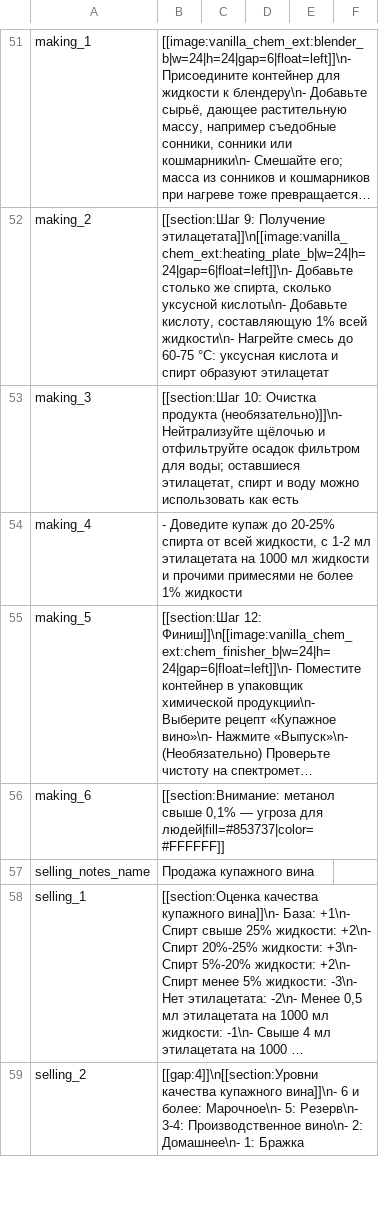
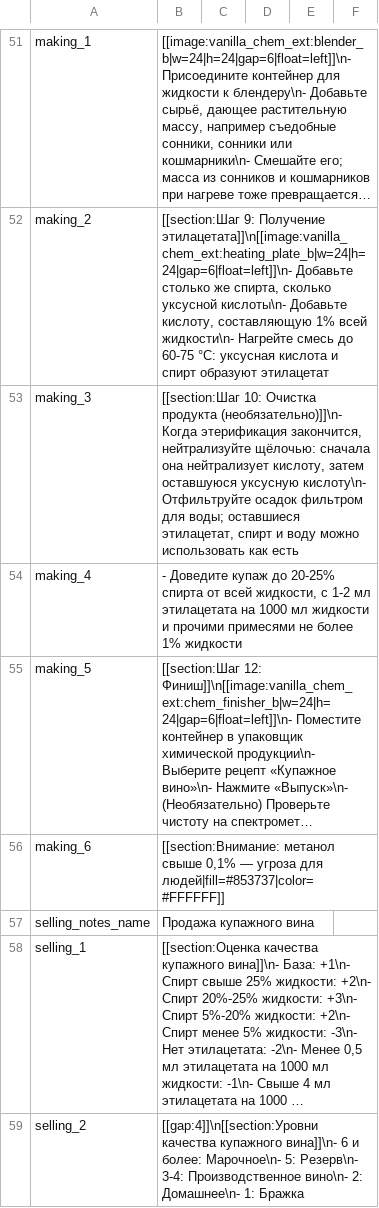
Before and after one commit to MissedHeart/Vanilla_Chemistry_Expansion, a CSV file: Localization/ru.csv, drawn as a sheet; only a part is shown, gaps mark what is left out; long unchanged cells end in …; the diff covers the shown part only; the diff names each change by its address in the sheet, - before the commit and + after, or states it on an @@ line.

```diff
--- a/Localization/ru.csv
+++ b/Localization/ru.csv
-B53: …продукта (необязательно)]]\n- Нейтрализуйте щёлочью и отфильтруйте осадок фильтром…
+B53: …продукта (необязательно)]]\n- Когда этерификация закончится, нейтрализуйте щёлочью: сначала она нейтрализует кислоту, затем оставшуюся уксусную кислоту\n- Отфильтруйте осадок фильтром…
```
Also changed, not shown: 13 added rows and 6 edited cells elsewhere in this file, Localization/en.csv, Localization/zh.csv, 26 other files.
